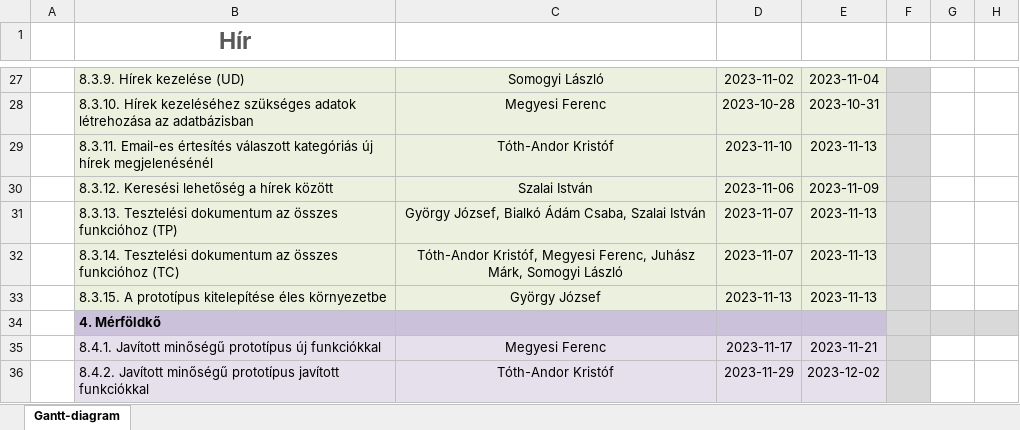
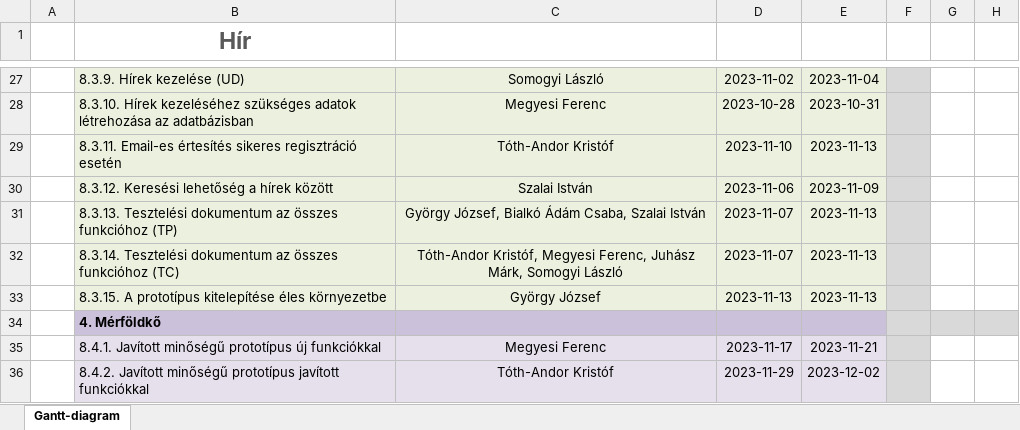
Before and after one commit to meferihun/rf1, an Excel workbook: docs/M1/gantt-diagram.xlsx, sheet Gantt-diagram, drawn as a sheet; only a part is shown, gaps mark what is left out; values as stored, in another font and other column widths than the file's, no borders; the diff names each change by its address in the sheet, - before the commit and + after, or states it on an @@ line.

```diff
--- a/docs/M1/gantt-diagram.xlsx (sheet Gantt-diagram)
+++ b/docs/M1/gantt-diagram.xlsx (sheet Gantt-diagram)
-B29 (Hír): …Email-es értesítés válaszott kategóriás új hírek megjelenésénél
+B29 (Hír): …Email-es értesítés sikeres regisztráció esetén
```
Also changed, not shown: 1 other file.
